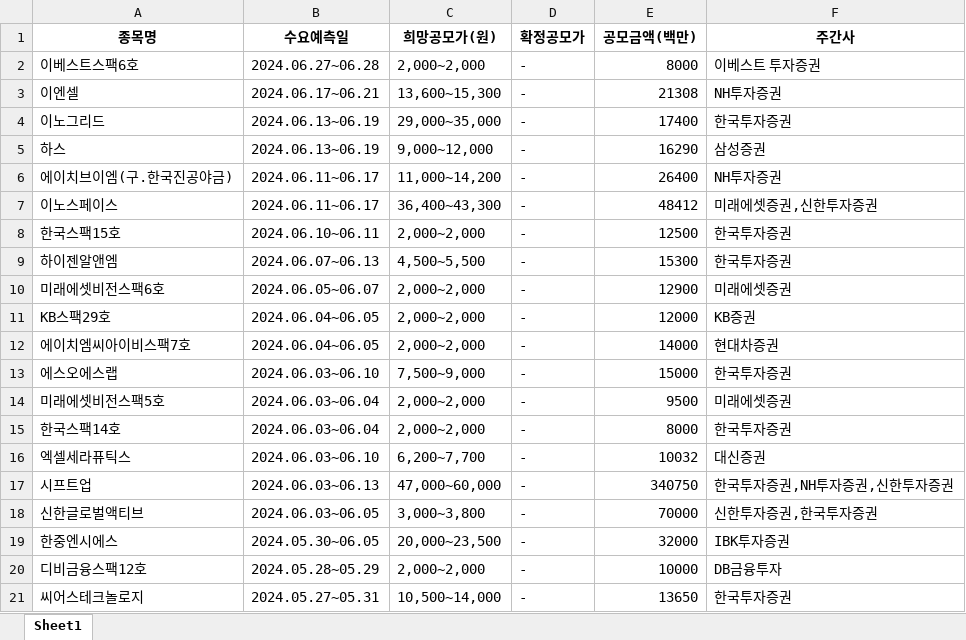
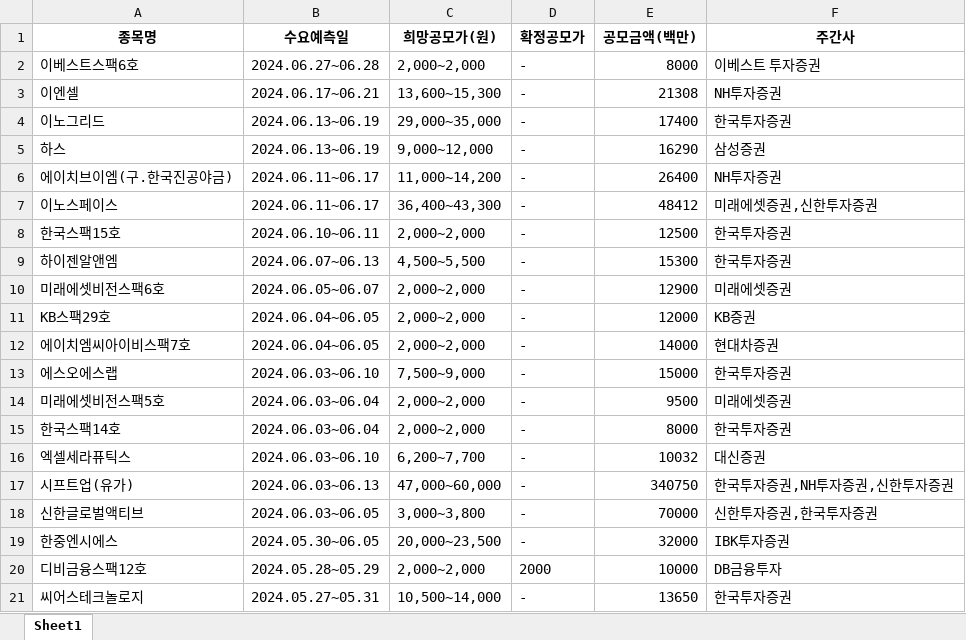
Before and after one commit to Kis-ds/IPO, an Excel workbook: datasets/sheet2.xlsx, sheet Sheet1, drawn as a sheet; values as stored, in another font and other column widths than the file's, no borders; the diff names each change by its address in the sheet, - before the commit and + after, or states it on an @@ line.

Commit message:
RPA datasets push 2024-05-31

```diff
--- a/datasets/sheet2.xlsx (sheet Sheet1)
+++ b/datasets/sheet2.xlsx (sheet Sheet1)
-A17 (종목명): 시프트업
+A17 (종목명): 시프트업(유가)
-D20 (확정공모가): -
+D20 (확정공모가): 2000
```
Also changed, not shown: datasets/corporate-finance-data.xlsx, datasets/form1.xlsx, 4 other files.
